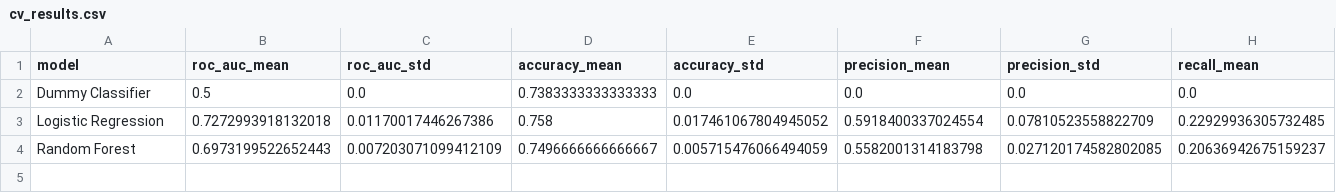
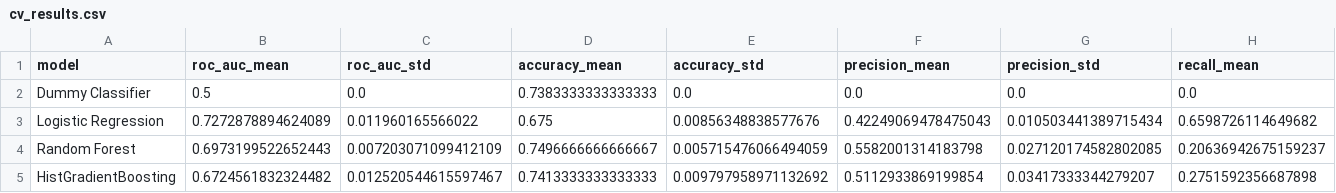
Before and after one commit to matthewkaya/AttendIQ-MidTerm, a CSV file: reports/cv_results.csv, drawn as a sheet; only a part is shown; rows hold the shown columns only; the diff covers the shown part only; the diff names each change by its address in the sheet, - before the commit and + after, or states it on an @@ line.

```diff
--- a/reports/cv_results.csv
+++ b/reports/cv_results.csv
-B3 (roc_auc_mean): 0.7272993918132018
+B3 (roc_auc_mean): 0.7272878894624089
-C3 (roc_auc_std): 0.01170017446267386
+C3 (roc_auc_std): 0.011960165566022
-D3 (accuracy_mean): 0.758
+D3 (accuracy_mean): 0.675
-E3 (accuracy_std): 0.017461067804945052
+E3 (accuracy_std): 0.00856348838577676
-F3 (precision_mean): 0.5918400337024554
+F3 (precision_mean): 0.42249069478475043
-G3 (precision_std): 0.07810523558822709
+G3 (precision_std): 0.010503441389715434
-H3 (recall_mean): 0.22929936305732485
+H3 (recall_mean): 0.6598726114649682
+row 5: HistGradientBoosting | 0.6724561832324482 | 0.012520544615597467 | 0.7413333333333333 | 0.009797958971132692 | 0.5112933869199854 | 0.03417333344279207 | 0.2751592356687898
```
Also changed, not shown: 3 edited cells elsewhere in this file, 1 other file.
